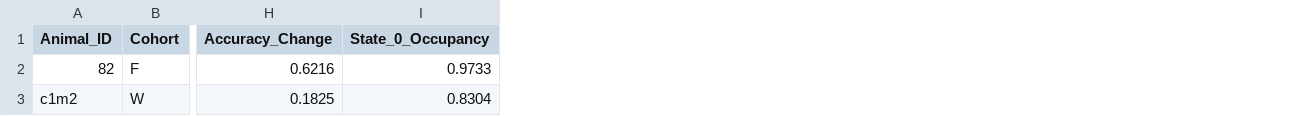
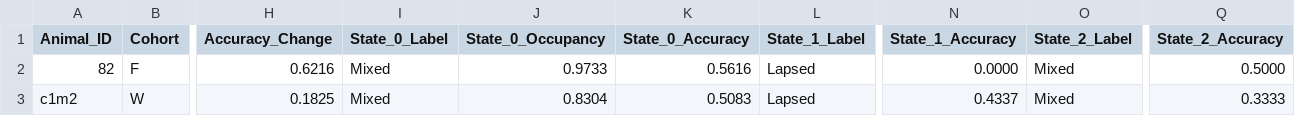
Before and after one commit to Ykd-stat24/GLMHMM, a CSV file: results/phase2_reversal/individual_learning_curves/phase2_sample_mice_summary.csv, drawn as a sheet; only a part is shown, gaps mark what is left out; the diff names each change by its address in the sheet, - before the commit and + after, or states it on an @@ line.

```diff
--- a/results/phase2_reversal/individual_learning_curves/phase2_sample_mice_summary.csv
+++ b/results/phase2_reversal/individual_learning_curves/phase2_sample_mice_summary.csv
+column I (State_0_Label), rows 2-3: Mixed | Mixed
+column K (State_0_Accuracy), rows 2-3: 0.5616 | 0.5083
+column L (State_1_Label), rows 2-3: Lapsed | Lapsed
+column N (State_1_Accuracy), rows 2-3: 0.0000 | 0.4337
+column O (State_2_Label), rows 2-3: Mixed | Mixed
+column Q (State_2_Accuracy), rows 2-3: 0.5000 | 0.3333
```
Also changed, not shown: 7 other files.
